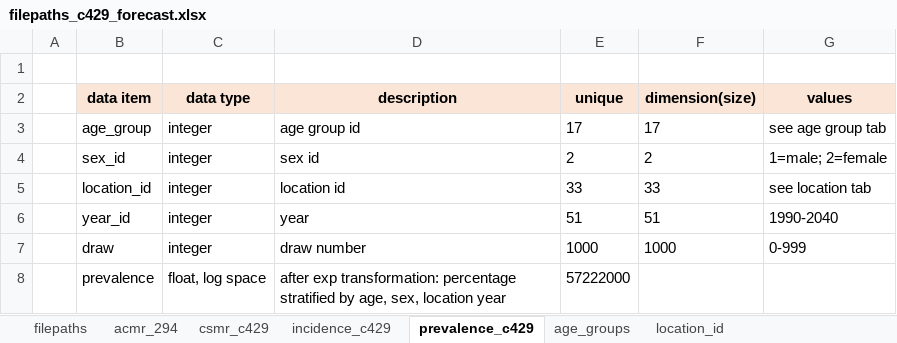
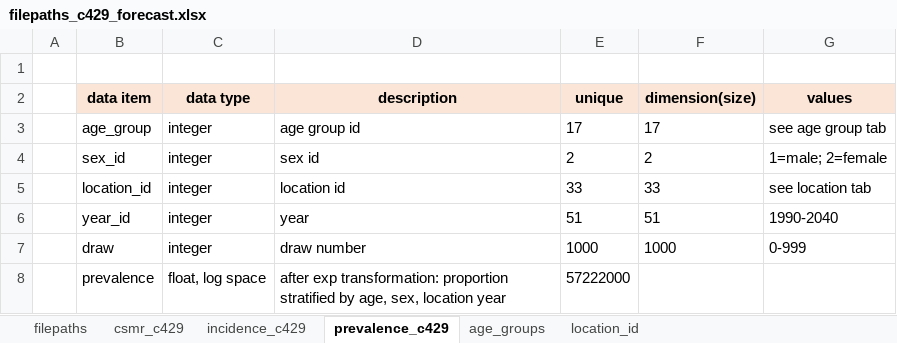
Before and after one commit to ihmeuw/vivarium_research, an Excel workbook: docs/source/gbd2017_models/causes/neoplasms/breast_cancer_with_stage0/filepaths_c429_forecast.xlsx, sheet prevalence_c429, drawn as a sheet; values as stored, in another font and other column widths than the file's, no borders; the diff names each change by its address in the sheet, - before the commit and + after, or states it on an @@ line.

Commit message:
corrected forecast data unit description

```diff
--- a/docs/source/gbd2017_models/causes/neoplasms/breast_cancer_with_stage0/filepaths_c429_forecast.xlsx (sheet prevalence_c429)
+++ b/docs/source/gbd2017_models/causes/neoplasms/breast_cancer_with_stage0/filepaths_c429_forecast.xlsx (sheet prevalence_c429)
-sheet tab: acmr_294
-D8 (description): …exp transformation: percentage stratified by…
+D8 (description): …exp transformation: proportion stratified by…
```
Also changed, not shown: sheet csmr_c429, sheet incidence_c429, 5 other files.
